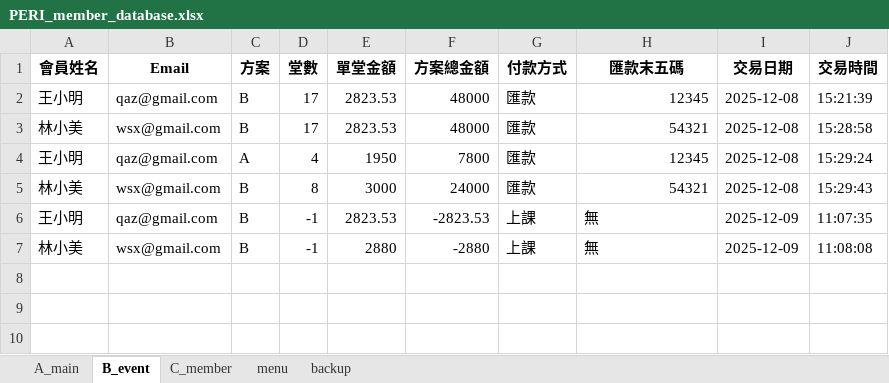
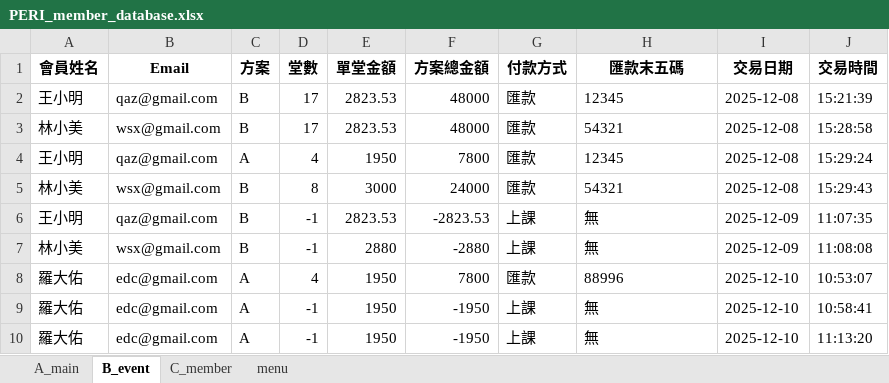
Before and after one commit to refinism-B/Fitness-Studio-Member-System, an Excel workbook: PERI_member_database.xlsx, sheet B_event, drawn as a sheet; values as stored, in another font and other column widths than the file's, no borders; the diff names each change by its address in the sheet, - before the commit and + after, or states it on an @@ line.

```diff
--- a/PERI_member_database.xlsx (sheet B_event)
+++ b/PERI_member_database.xlsx (sheet B_event)
-sheet tab: backup
-H2:H5 alignment: right
+H2:H5 alignment: left
+row 8: 羅大佑 | edc@gmail.com | A | 4 | 1950 | 7800 | 匯款 | 88996 | 2025-12-10 | 10:53:07
+row 9: 羅大佑 | edc@gmail.com | A | -1 | 1950 | -1950 | 上課 | 無 | 2025-12-10 | 10:58:41
+row 10: 羅大佑 | edc@gmail.com | A | -1 | 1950 | -1950 | 上課 | 無 | 2025-12-10 | 11:13:20
```
Also changed, not shown: sheet C_member, sheet A_main, 8 other files.
